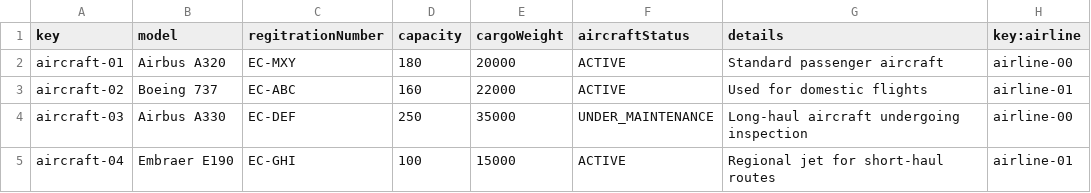
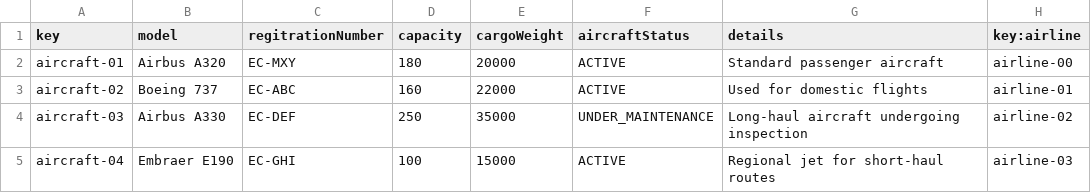
Before and after one commit to javpalgon/Acme-ANS-C2, a CSV file: src/main/resources/WEB-INF/data/sample/aircraft.csv, drawn as a sheet.

```diff
--- a/src/main/resources/WEB-INF/data/sample/aircraft.csv
+++ b/src/main/resources/WEB-INF/data/sample/aircraft.csv
@@ -3,3 +3,3 @@ aircraft-01,Airbus A320,EC-MXY,180,20000,ACTIVE,Standard passenger aircraft,airl
 aircraft-02,Boeing 737,EC-ABC,160,22000,ACTIVE,Used for domestic flights,airline-01
-aircraft-03,Airbus A330,EC-DEF,250,35000,UNDER_MAINTENANCE,Long-haul aircraft undergoing inspection,airline-00
-aircraft-04,Embraer E190,EC-GHI,100,15000,ACTIVE,Regional jet for short-haul routes,airline-01
+aircraft-03,Airbus A330,EC-DEF,250,35000,UNDER_MAINTENANCE,Long-haul aircraft undergoing inspection,airline-02
+aircraft-04,Embraer E190,EC-GHI,100,15000,ACTIVE,Regional jet for short-haul routes,airline-03
```
Also changed, not shown: src/main/resources/WEB-INF/data/sample/assignment.csv, src/main/resources/WEB-INF/data/sample/leg.csv, 6 other files.
